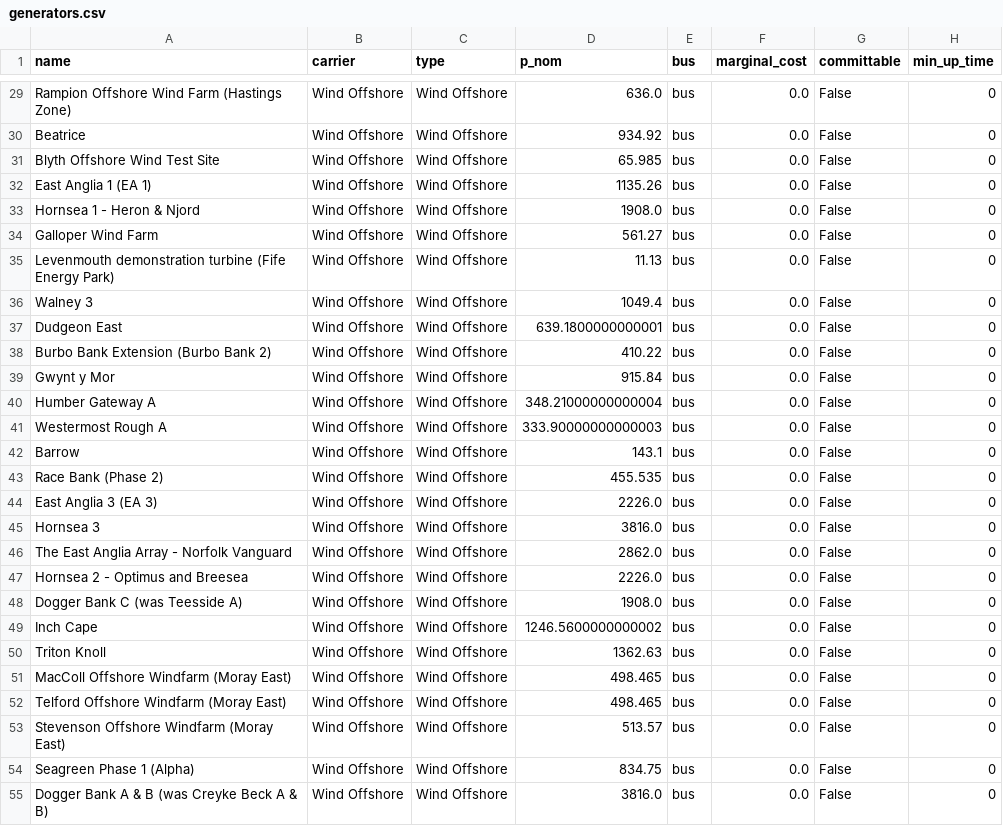
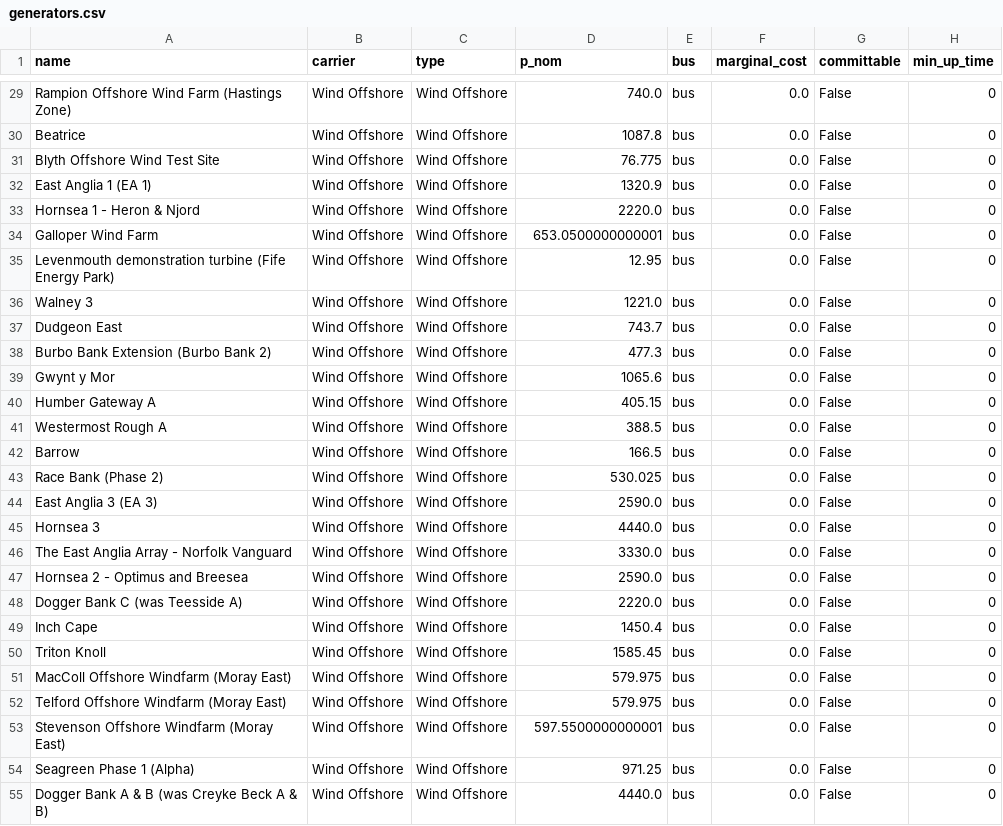
Before and after one commit to marta-uoe/PyPSA-GB-datacentres, a CSV file: PyPSA-GB/UC_data/generators.csv, drawn as a sheet; only a part is shown, gaps mark what is left out; the diff covers the shown part only; the diff names each change by its address in the sheet, - before the commit and + after, or states it on an @@ line.

```diff
--- a/PyPSA-GB/UC_data/generators.csv
+++ b/PyPSA-GB/UC_data/generators.csv
-D29 (p_nom): 636.0
+D29 (p_nom): 740.0
-D30 (p_nom): 934.92
+D30 (p_nom): 1087.8
-D31 (p_nom): 65.985
+D31 (p_nom): 76.775
-D32 (p_nom): 1135.26
+D32 (p_nom): 1320.9
-D33 (p_nom): 1908.0
+D33 (p_nom): 2220.0
-D34 (p_nom): 561.27
+D34 (p_nom): 653.0500000000001
-D35 (p_nom): 11.13
+D35 (p_nom): 12.95
-D36 (p_nom): 1049.4
+D36 (p_nom): 1221.0
-D37 (p_nom): 639.1800000000001
+D37 (p_nom): 743.7
-D38 (p_nom): 410.22
+D38 (p_nom): 477.3
-D39 (p_nom): 915.84
+D39 (p_nom): 1065.6
-D40 (p_nom): 348.21000000000004
+D40 (p_nom): 405.15
-D41 (p_nom): 333.90000000000003
+D41 (p_nom): 388.5
-D42 (p_nom): 143.1
+D42 (p_nom): 166.5
-D43 (p_nom): 455.535
+D43 (p_nom): 530.025
-D44 (p_nom): 2226.0
+D44 (p_nom): 2590.0
-D45 (p_nom): 3816.0
+D45 (p_nom): 4440.0
-D46 (p_nom): 2862.0
+D46 (p_nom): 3330.0
-D47 (p_nom): 2226.0
+D47 (p_nom): 2590.0
-D48 (p_nom): 1908.0
+D48 (p_nom): 2220.0
-D49 (p_nom): 1246.5600000000002
+D49 (p_nom): 1450.4
-D50 (p_nom): 1362.63
+D50 (p_nom): 1585.45
-D51:D52 (p_nom): 498.465
+D51:D52 (p_nom): 579.975
-D53 (p_nom): 513.57
+D53 (p_nom): 597.5500000000001
-D54 (p_nom): 834.75
+D54 (p_nom): 971.25
-D55 (p_nom): 3816.0
+D55 (p_nom): 4440.0
```
Also changed, not shown: 51 edited cells elsewhere in this file, PyPSA-GB/LOPF_data/buses.csv, PyPSA-GB/UC_data/buses.csv, 10 other files.
